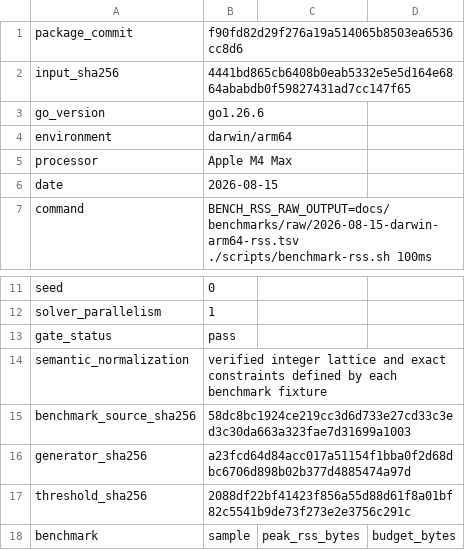
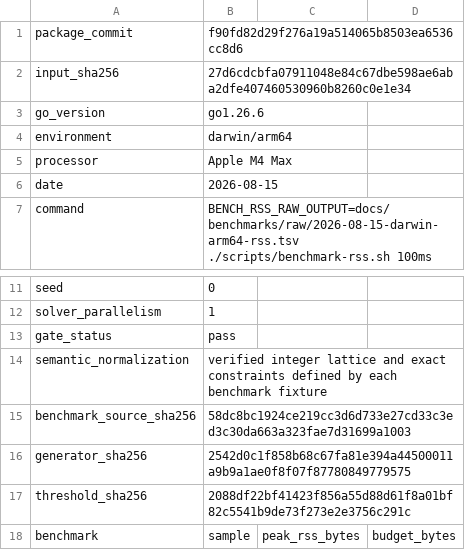
Before and after one commit to faustbrian/go-knapsack, a TSV file: docs/benchmarks/raw/2026-08-15-darwin-arm64-rss.tsv, drawn as a sheet; only a part is shown, gaps mark what is left out.

```diff
--- a/docs/benchmarks/raw/2026-08-15-darwin-arm64-rss.tsv
+++ b/docs/benchmarks/raw/2026-08-15-darwin-arm64-rss.tsv
@@ -1,3 +1,3 @@
 package_commit	f90fd82d29f276a19a514065b8503ea6536cc8d6
-input_sha256	4441bd865cb6408b0eab5332e5e5d164e6864ababdb0f59827431ad7cc147f65
+input_sha256	27d6cdcbfa07911048e84c67dbe598ae6aba2dfe407460530960b8260c0e1e34
 go_version	go1.26.6
@@ -15,3 +15,3 @@ semantic_normalization	verified integer lattice and exact constraints defined by
 benchmark_source_sha256	58dc8bc1924ce219cc3d6d733e27cd33c3ed3c30da663a323fae7d31699a1003
-generator_sha256	a23fcd64d84acc017a51154f1bba0f2d68dbc6706d898b02b377d4885474a97d
+generator_sha256	2542d0c1f858b68c67fa81e394a44500011a9b9a1ae0f8f07f87780849779575
 threshold_sha256	2088df22bf41423f856a55d88d61f8a01bf82c5541b9de73f273e2e3756c291c
```
Also changed, not shown: 32 other files.
